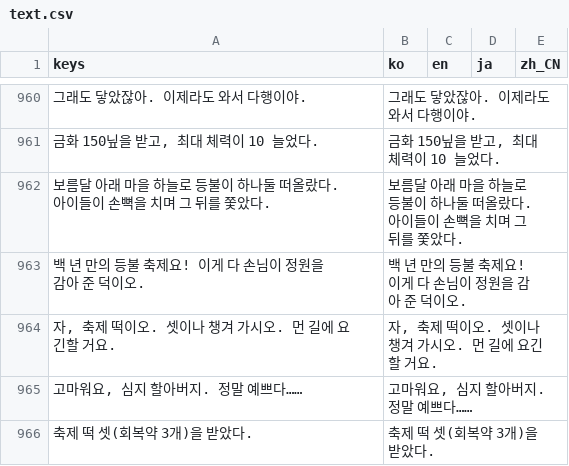
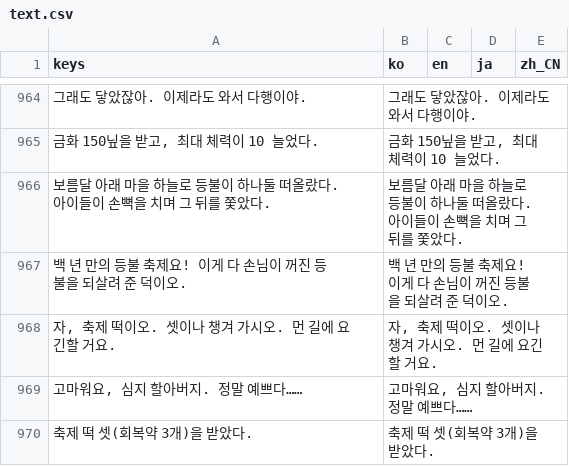
Before and after one commit to destory1984/oddity-of-the-wilds, a CSV file: godot/i18n/text.csv, drawn as a sheet; only a part is shown, gaps mark what is left out; addresses are those after the commit; the diff covers the shown part only; the diff names each change by its address in the sheet, - before the commit and + after, or states it on an @@ line.

```diff
--- a/godot/i18n/text.csv
+++ b/godot/i18n/text.csv
-A967 (keys): 백 년 만의 등불 축제요! 이게 다 손님이 정원을 감아 준 덕이오.
+A967 (keys): 백 년 만의 등불 축제요! 이게 다 손님이 꺼진 등불을 되살려 준 덕이오.
-B967 (ko): 백 년 만의 등불 축제요! 이게 다 손님이 정원을 감아 준 덕이오.
+B967 (ko): 백 년 만의 등불 축제요! 이게 다 손님이 꺼진 등불을 되살려 준 덕이오.
```
Also changed, not shown: 6 added rows and 2 moved rows elsewhere in this file, 8 other files.
